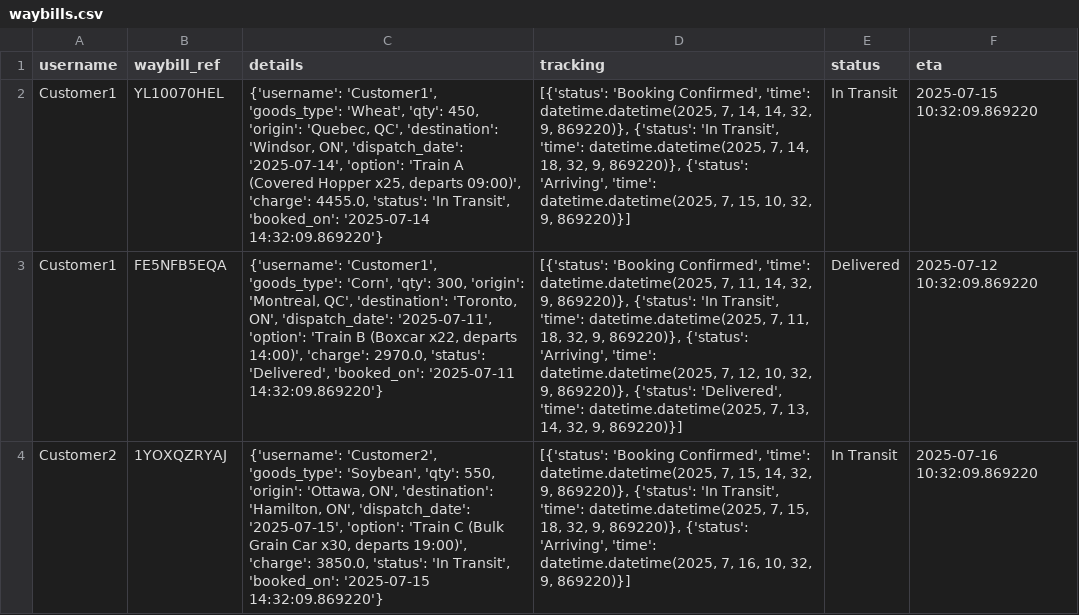
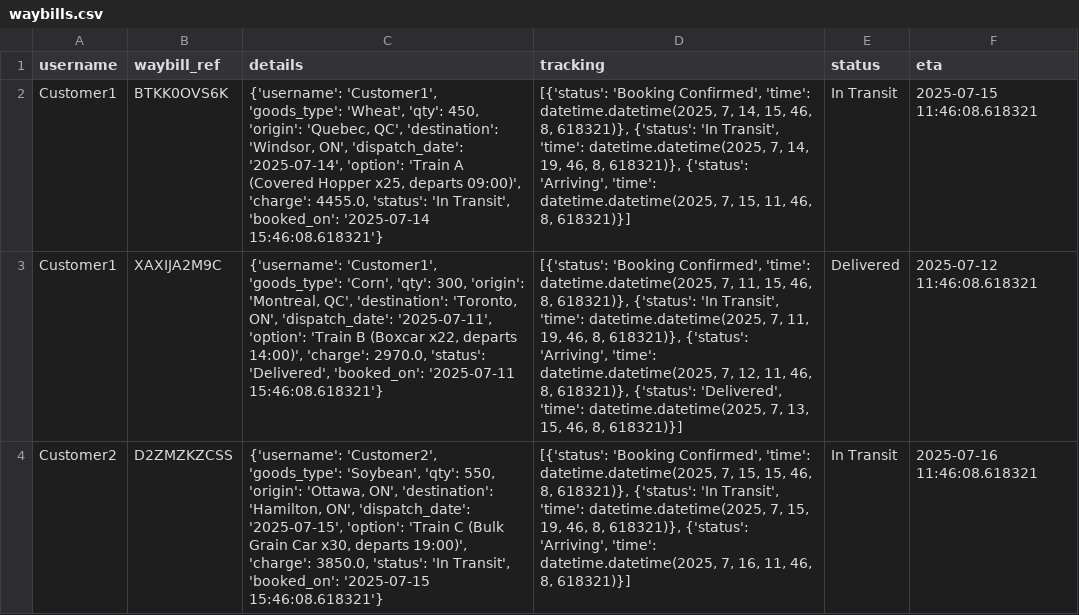
Before and after one commit to ShanKonduru/FreightForgePy, a CSV file: data/waybills.csv, drawn as a sheet; the diff names each change by its address in the sheet, - before the commit and + after, or states it on an @@ line.

```diff
--- a/data/waybills.csv
+++ b/data/waybills.csv
-B2 (waybill_ref): YL10070HEL
+B2 (waybill_ref): BTKK0OVS6K
-C2 (details): …'booked_on': '2025-07-14 14:32:09.869220'}
+C2 (details): …'booked_on': '2025-07-14 15:46:08.618321'}
-D2 (tracking): …7, 14, 14, 32, 9, 869220)}, {'status': 'In Transit', 'time': datetime.datetime(2025, 7, 14, 18, 32, 9, 869220)}, {'status': 'Arriving', 'time': datetime.datetime(2025, 7, 15, 10, 32, 9, 869220)}]
+D2 (tracking): …7, 14, 15, 46, 8, 618321)}, {'status': 'In Transit', 'time': datetime.datetime(2025, 7, 14, 19, 46, 8, 618321)}, {'status': 'Arriving', 'time': datetime.datetime(2025, 7, 15, 11, 46, 8, 618321)}]
-F2 (eta): 2025-07-15 10:32:09.869220
+F2 (eta): 2025-07-15 11:46:08.618321
-B3 (waybill_ref): FE5NFB5EQA
+B3 (waybill_ref): XAXIJA2M9C
-C3 (details): …'booked_on': '2025-07-11 14:32:09.869220'}
+C3 (details): …'booked_on': '2025-07-11 15:46:08.618321'}
-D3 (tracking): …7, 11, 14, 32, 9, 869220)}, {'status': 'In Transit', 'time': datetime.datetime(2025, 7, 11, 18, 32, 9, 869220)}, {'status': 'Arriving', 'time': datetime.datetime(2025, 7, 12, 10, 32, 9, 869220)}, {'status': 'Delivered', 'time': datetime.datetime(2025, 7, 13, 14, 32, 9, 869220)}]
+D3 (tracking): …7, 11, 15, 46, 8, 618321)}, {'status': 'In Transit', 'time': datetime.datetime(2025, 7, 11, 19, 46, 8, 618321)}, {'status': 'Arriving', 'time': datetime.datetime(2025, 7, 12, 11, 46, 8, 618321)}, {'status': 'Delivered', 'time': datetime.datetime(2025, 7, 13, 15, 46, 8, 618321)}]
-F3 (eta): 2025-07-12 10:32:09.869220
+F3 (eta): 2025-07-12 11:46:08.618321
-B4 (waybill_ref): 1YOXQZRYAJ
+B4 (waybill_ref): D2ZMZKZCSS
-C4 (details): …'booked_on': '2025-07-15 14:32:09.869220'}
+C4 (details): …'booked_on': '2025-07-15 15:46:08.618321'}
-D4 (tracking): …7, 15, 14, 32, 9, 869220)}, {'status': 'In Transit', 'time': datetime.datetime(2025, 7, 15, 18, 32, 9, 869220)}, {'status': 'Arriving', 'time': datetime.datetime(2025, 7, 16, 10, 32, 9, 869220)}]
+D4 (tracking): …7, 15, 15, 46, 8, 618321)}, {'status': 'In Transit', 'time': datetime.datetime(2025, 7, 15, 19, 46, 8, 618321)}, {'status': 'Arriving', 'time': datetime.datetime(2025, 7, 16, 11, 46, 8, 618321)}]
-F4 (eta): 2025-07-16 10:32:09.869220
+F4 (eta): 2025-07-16 11:46:08.618321
```
Also changed, not shown: data/pending_users.csv, data/shipments.csv, 3 other files.
